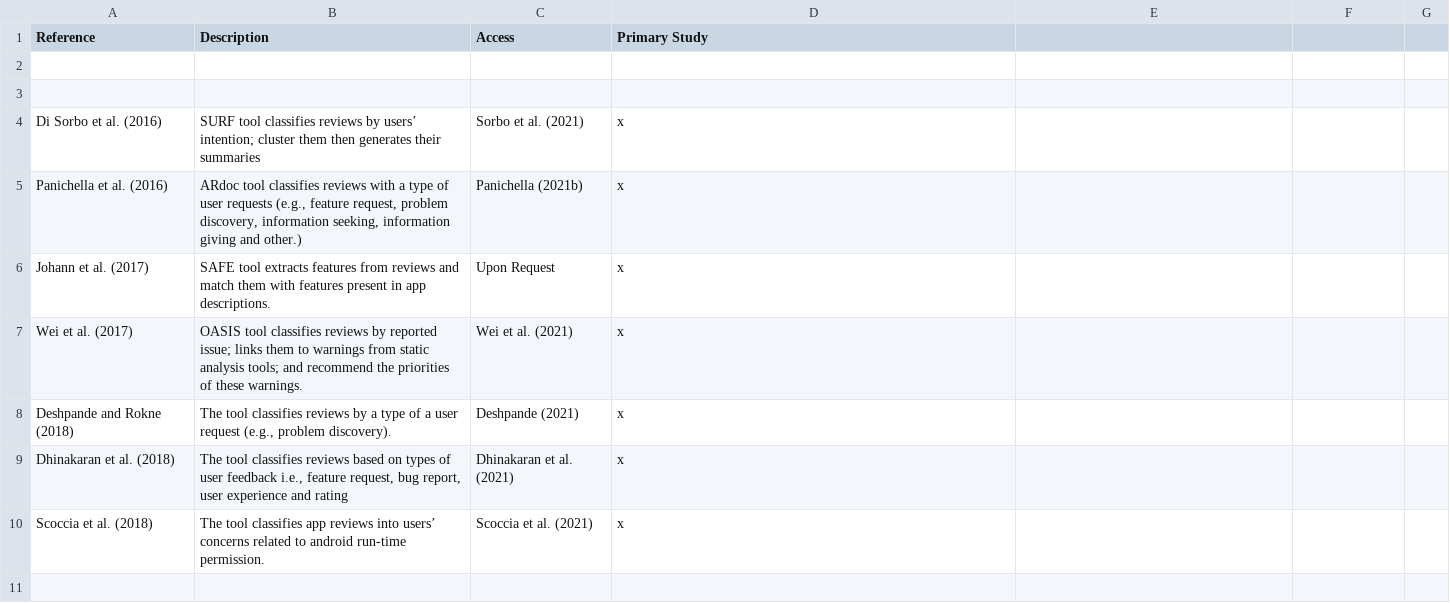
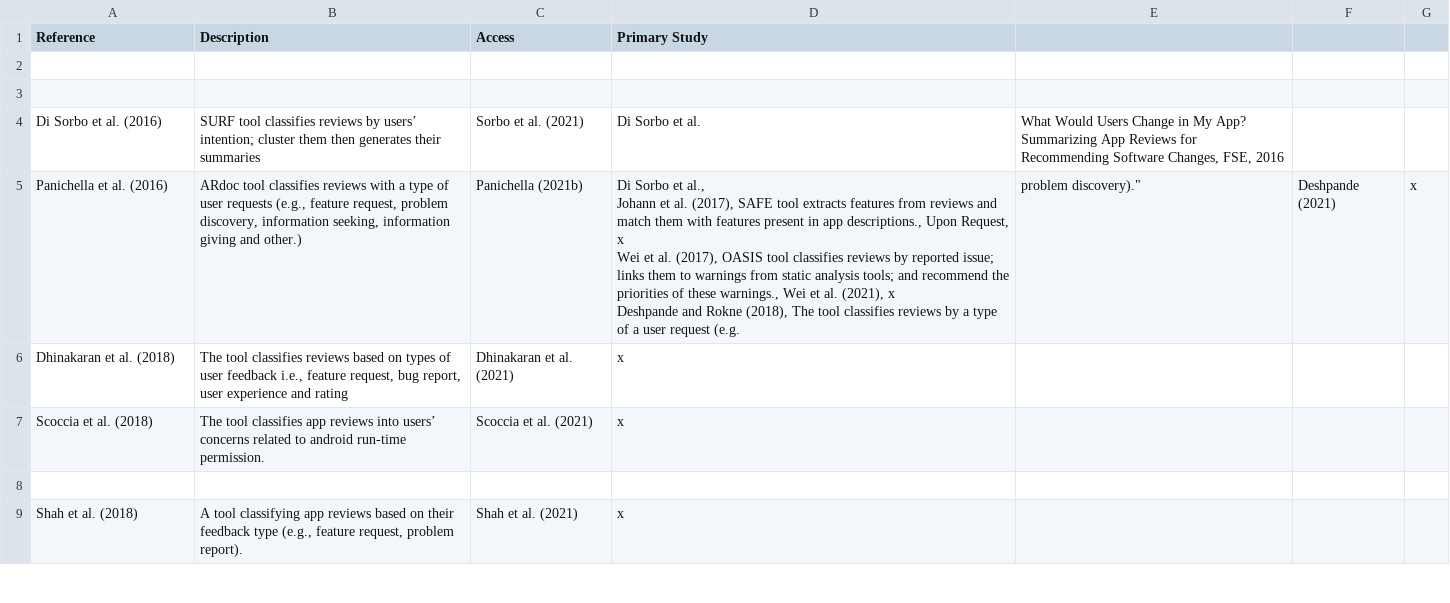
Before and after one commit to jsdabrowski/SLR-SE, a CSV file: publicly-available-tools.csv, drawn as a sheet; only a part is shown; the shorter side is filled out with more unchanged rows.

Commit message:
Update publicly-available-tools.csv

```diff
--- a/publicly-available-tools.csv
+++ b/publicly-available-tools.csv
@@ -3,7 +3,7 @@ Reference, Description, Access, Primary Study
 
-Di Sorbo et al. (2016), SURF tool classifies reviews by users’ intention; cluster them then generates their summaries, Sorbo et al. (2021), x
-Panichella et al. (2016), "ARdoc tool classifies reviews with a type of user requests (e.g., feature request, problem discovery, information seeking, information giving and other.)", Panichella (2021b),x
-Johann et al. (2017), SAFE tool extracts features from reviews and match them with features present in app descriptions., Upon Request, x
-Wei et al. (2017), OASIS tool classifies reviews by reported issue; links them to warnings from static analysis tools; and recommend the priorities of these warnings., Wei et al. (2021), x
-Deshpande and Rokne (2018), "The tool classifies reviews by a type of a user request (e.g., problem discovery).", Deshpande (2021),  x
+Di Sorbo et al. (2016), SURF tool classifies reviews by users’ intention; cluster them then generates their summaries, Sorbo et al. (2021), Di Sorbo et al., "What Would Users Change in My App? Summarizing App Reviews for Recommending Software Changes, FSE, 2016"
+Panichella et al. (2016), "ARdoc tool classifies reviews with a type of user requests (e.g., feature request, problem discovery, information seeking, information giving and other.)", Panichella (2021b), "Di Sorbo et al.,
+Johann et al. (2017), SAFE tool extracts features from reviews and match them with features present in app descriptions., Upon Request, x
+Wei et al. (2017), OASIS tool classifies reviews by reported issue; links them to warnings from static analysis tools; and recommend the priorities of these warnings., Wei et al. (2021), x
+Deshpande and Rokne (2018), "The tool classifies reviews by a type of a user request (e.g., problem discovery).", Deshpande (2021),  x
 Dhinakaran et al. (2018), "The tool classifies reviews based on types of user feedback i.e., feature request, bug report, user experience and rating", Dhinakaran et al. (2021), x
```
